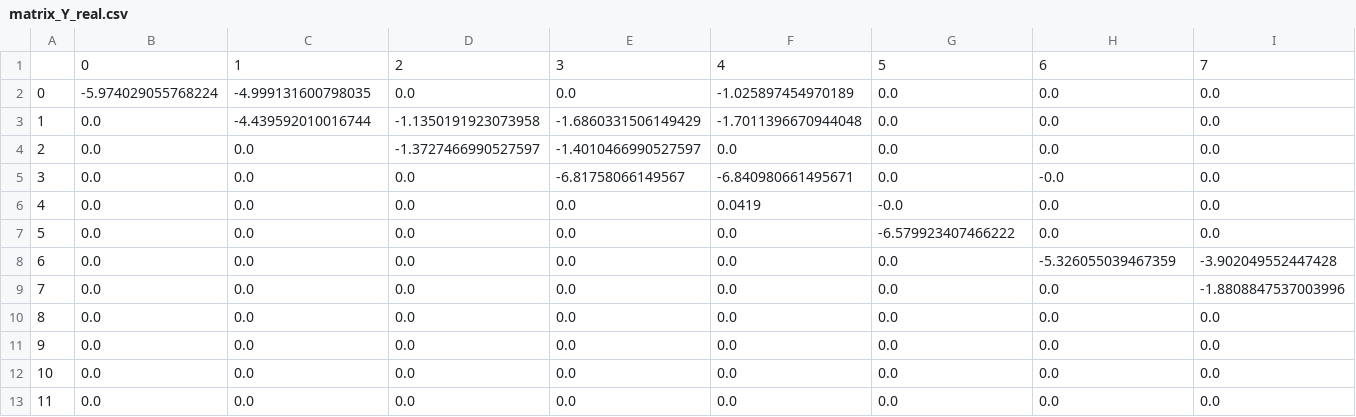
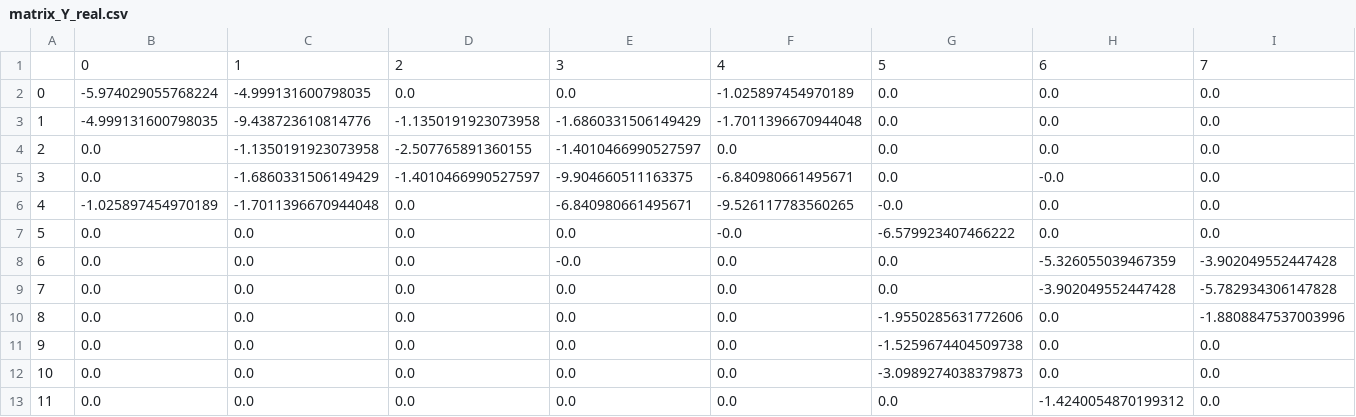
Before and after one commit to MichaelStickels/Newton-Raphson_Power_Flow_Solver, a CSV file: Program/output/matrix_Y_real.csv, drawn as a sheet; only a part is shown; the diff covers the shown part only; the diff names each change by its address in the sheet, - before the commit and + after, or states it on an @@ line.

Commit message:
Fixed error causing incorrect filling of Y matrix

```diff
--- a/Program/output/matrix_Y_real.csv
+++ b/Program/output/matrix_Y_real.csv
-B3: 0.0
+B3: -4.999131600798035
-C3: -4.439592010016744
+C3: -9.438723610814776
-C4: 0.0
+C4: -1.1350191923073958
-D4: -1.3727466990527597
+D4: -2.507765891360155
-C5: 0.0
+C5: -1.6860331506149429
-D5: 0.0
+D5: -1.4010466990527597
-E5: -6.81758066149567
+E5: -9.904660511163375
-B6: 0.0
+B6: -1.025897454970189
-C6: 0.0
+C6: -1.7011396670944048
-E6: 0.0
+E6: -6.840980661495671
-F6: 0.0419
+F6: -9.526117783560265
-F7: 0.0
+F7: -0.0
-E8: 0.0
+E8: -0.0
-H9: 0.0
+H9: -3.902049552447428
-I9: -1.8808847537003996
+I9: -5.782934306147828
-G10: 0.0
+G10: -1.9550285631772606
-I10: 0.0
+I10: -1.8808847537003996
-G11: 0.0
+G11: -1.5259674404509738
-G12: 0.0
+G12: -3.0989274038379873
-H13: 0.0
+H13: -1.4240054870199312
```
Also changed, not shown: 6 edited cells elsewhere in this file, 1 other file.
